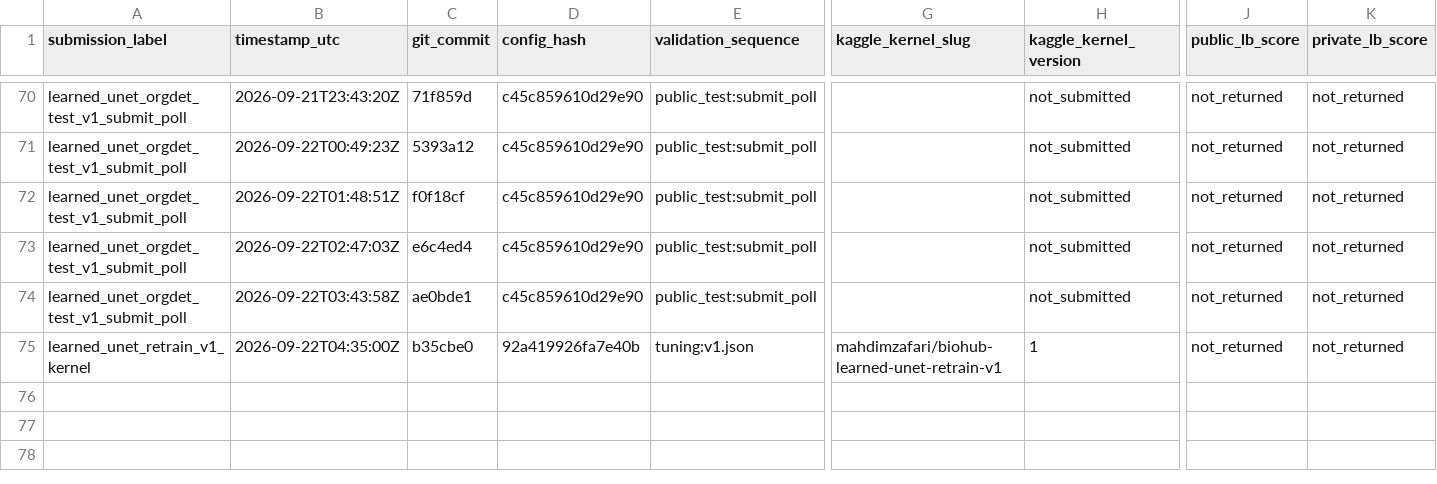
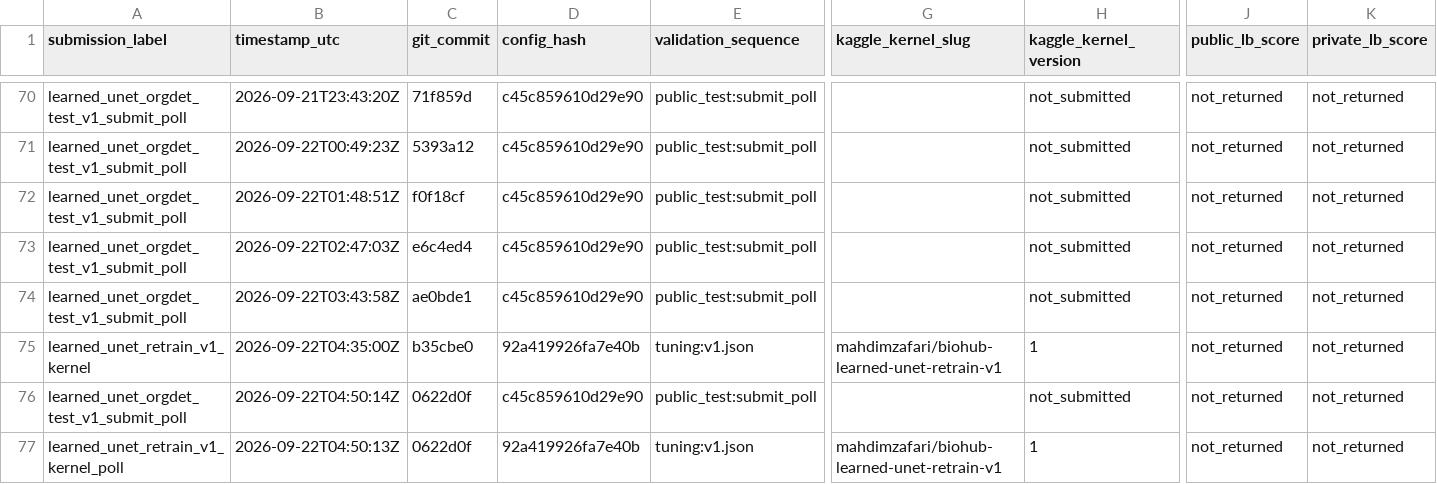
Before and after one commit to mehdizafari1995/Biohub_Cell_Tracking, a CSV file: Biohub_Cell_Tracking/reports/submission_ledger.csv, drawn as a sheet; only a part is shown, gaps mark what is left out; rows hold the shown columns only; the diff names each change by its address in the sheet, - before the commit and + after, or states it on an @@ line.

```diff
--- a/Biohub_Cell_Tracking/reports/submission_ledger.csv
+++ b/Biohub_Cell_Tracking/reports/submission_ledger.csv
+row 76: learned_unet_orgdet_test_v1_submit_poll | 2026-09-22T04:50:14Z | 0622d0f | c45c859610d29e90 | public_test:submit_poll |  | not_submitted | not_returned | not_returned
+row 77: learned_unet_retrain_v1_kernel_poll | 2026-09-22T04:50:13Z | 0622d0f | 92a419926fa7e40b | tuning:v1.json | mahdimzafari/biohub-learned-unet-retrain-v1 | 1 | not_returned | not_returned
```
Also changed, not shown: Biohub_Cell_Tracking/experiments/registry.csv, 11 other files.
